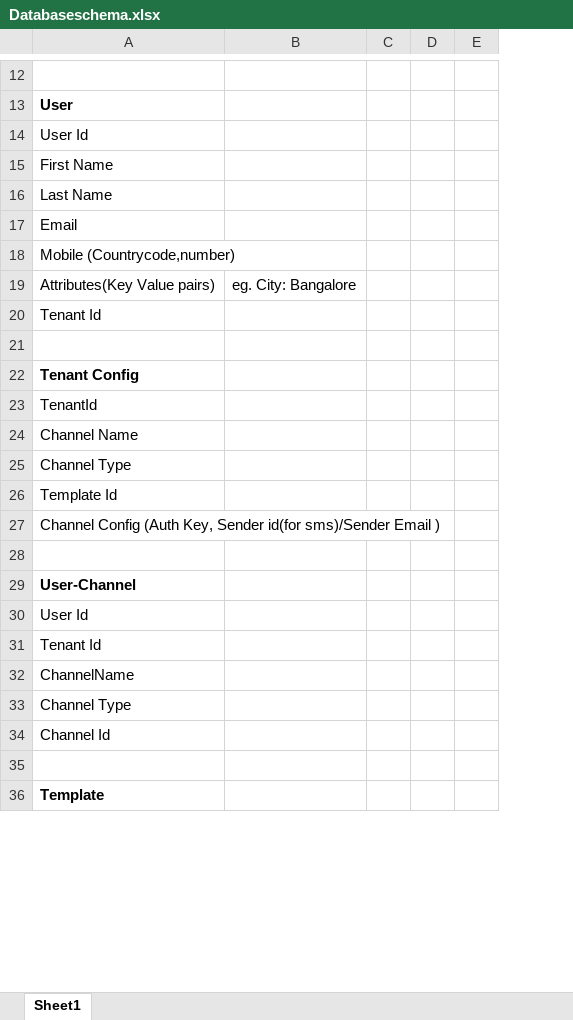
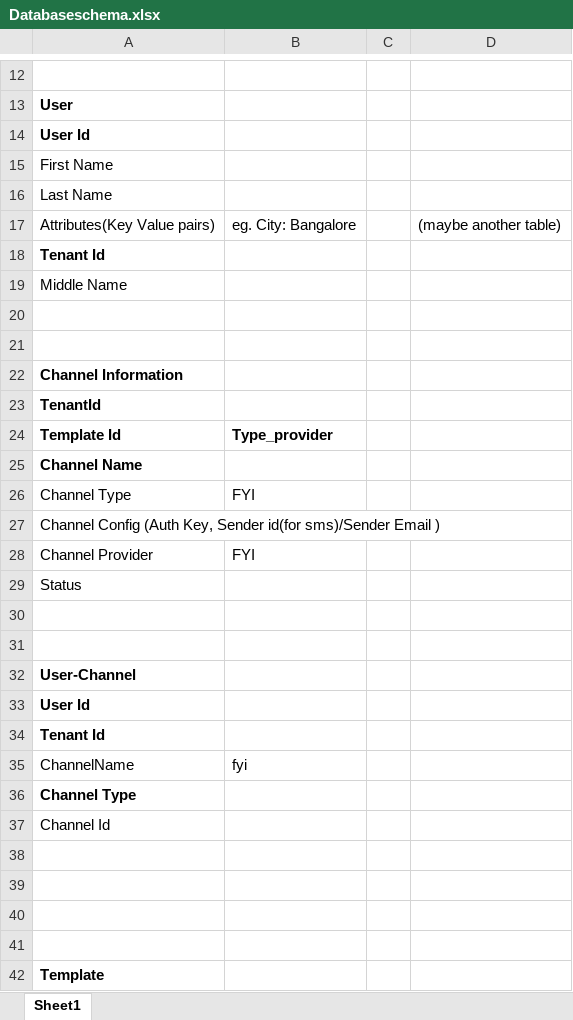
Before and after one commit to chaitanya-chawla/sendaraven, an Excel workbook: docs/Databaseschema.xlsx, sheet Sheet1, drawn as a sheet; only a part is shown, gaps mark what is left out; values as stored, in another font and other column widths than the file's, no borders; removed rows and columns are numbered as before the commit, all else as after; the diff covers the shown part only; the diff names each change by its address in the sheet, - before the commit and + after, or states it on an @@ line.

Commit message:
schema updated

```diff
--- a/docs/Databaseschema.xlsx (sheet Sheet1)
+++ b/docs/Databaseschema.xlsx (sheet Sheet1)
-column C, empty
-column D, empty
-column E, empty
+column C, empty
+column D, row 17: (maybe another table)
-A14 bold: off
+A14 bold: on
-row 17: Email
-row 18: Mobile (Countrycode,number)
-A18 bold: off
+A18 bold: on
+row 19: Middle Name
+row 21: (empty)
-A22: Tenant Config
+A22: Channel Information
-A23 bold: off
+A23 bold: on
+row 24: Template Id | Type_provider
-A25 bold: off
+A25 bold: on
-B26: (empty)
+B26: FYI
-row 26: Template Id
+row 28: Channel Provider | FYI
+row 29: Status
+row 30: (empty)
-A33:A34 bold: off
+A33:A34 bold: on
-B35: (empty)
+B35: fyi
-A36 bold: off
+A36 bold: on
+row 39: (empty)
+row 40: (empty)
+row 41: (empty)
```
Also changed, not shown: 4 added rows, 7 edited cells and cell formats elsewhere in this sheet.
